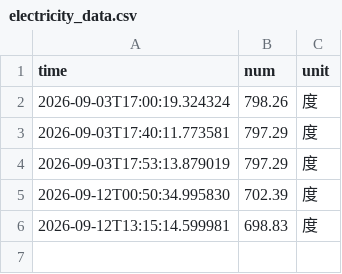
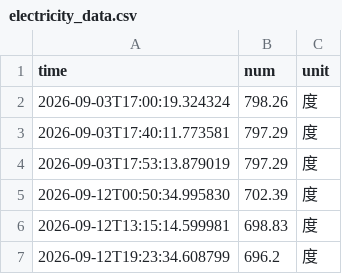
Before and after one commit to baishui259/nju_electric_monitor, a CSV file: data/electricity_data.csv, drawn as a sheet; the diff names each change by its address in the sheet, - before the commit and + after, or states it on an @@ line.

```diff
--- a/data/electricity_data.csv
+++ b/data/electricity_data.csv
+row 7: 2026-09-12T19:23:34.608799 | 696.2 | 度
```
Also changed, not shown: 4 other files.
